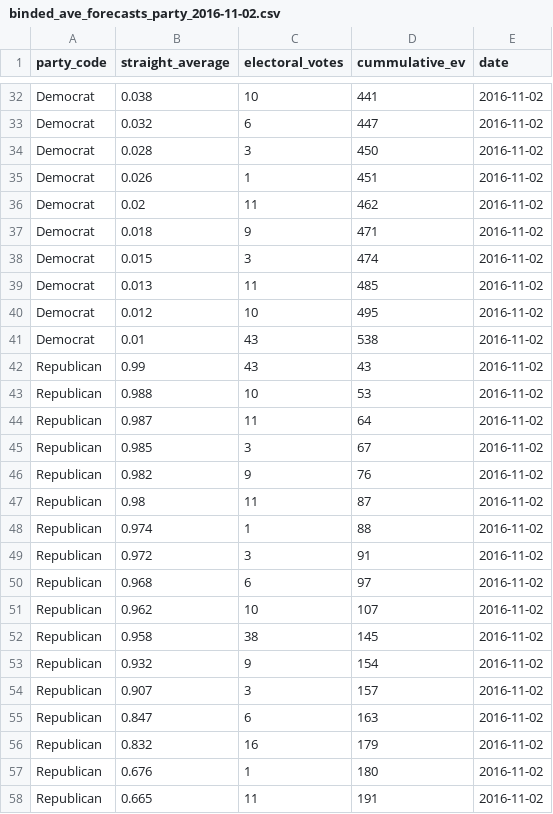
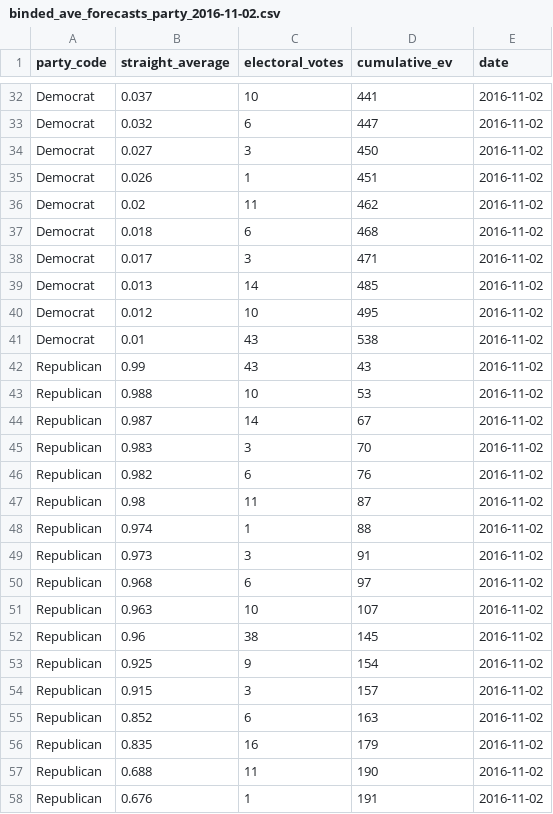
Before and after one commit to BillPetti/Presidential-Forecasts-2016, a CSV file: binded_ave_forecasts_party_2016-11-02.csv, drawn as a sheet; only a part is shown, gaps mark what is left out; the diff covers the shown part only.

```diff
--- a/binded_ave_forecasts_party_2016-11-02.csv
+++ b/binded_ave_forecasts_party_2016-11-02.csv
@@ -1 +1 @@
-"party_code","straight_average","electoral_votes","cummulative_ev","date"
+"party_code","straight_average","electoral_votes","cumulative_ev","date"
@@ -32,9 +32,9 @@
-"Democrat",0.038,10,441,2016-11-02
+"Democrat",0.037,10,441,2016-11-02
 "Democrat",0.032,6,447,2016-11-02
-"Democrat",0.028,3,450,2016-11-02
+"Democrat",0.027,3,450,2016-11-02
 "Democrat",0.026,1,451,2016-11-02
 "Democrat",0.02,11,462,2016-11-02
-"Democrat",0.018,9,471,2016-11-02
-"Democrat",0.015,3,474,2016-11-02
-"Democrat",0.013,11,485,2016-11-02
+"Democrat",0.018,6,468,2016-11-02
+"Democrat",0.017,3,471,2016-11-02
+"Democrat",0.013,14,485,2016-11-02
 "Democrat",0.012,10,495,2016-11-02
@@ -43,16 +43,16 @@
 "Republican",0.988,10,53,2016-11-02
-"Republican",0.987,11,64,2016-11-02
-"Republican",0.985,3,67,2016-11-02
-"Republican",0.982,9,76,2016-11-02
+"Republican",0.987,14,67,2016-11-02
+"Republican",0.983,3,70,2016-11-02
+"Republican",0.982,6,76,2016-11-02
 "Republican",0.98,11,87,2016-11-02
 "Republican",0.974,1,88,2016-11-02
-"Republican",0.972,3,91,2016-11-02
+"Republican",0.973,3,91,2016-11-02
 "Republican",0.968,6,97,2016-11-02
-"Republican",0.962,10,107,2016-11-02
-"Republican",0.958,38,145,2016-11-02
-"Republican",0.932,9,154,2016-11-02
-"Republican",0.907,3,157,2016-11-02
-"Republican",0.847,6,163,2016-11-02
-"Republican",0.832,16,179,2016-11-02
-"Republican",0.676,1,180,2016-11-02
-"Republican",0.665,11,191,2016-11-02
+"Republican",0.963,10,107,2016-11-02
+"Republican",0.96,38,145,2016-11-02
+"Republican",0.925,9,154,2016-11-02
+"Republican",0.915,3,157,2016-11-02
+"Republican",0.852,6,163,2016-11-02
+"Republican",0.835,16,179,2016-11-02
+"Republican",0.688,11,190,2016-11-02
+"Republican",0.676,1,191,2016-11-02
```
Also changed, not shown: 1 added row, 1 removed row and 42 edited cells elsewhere in this file, all_presidential_forecasts_2016-11-02.csv, 3 other files.
